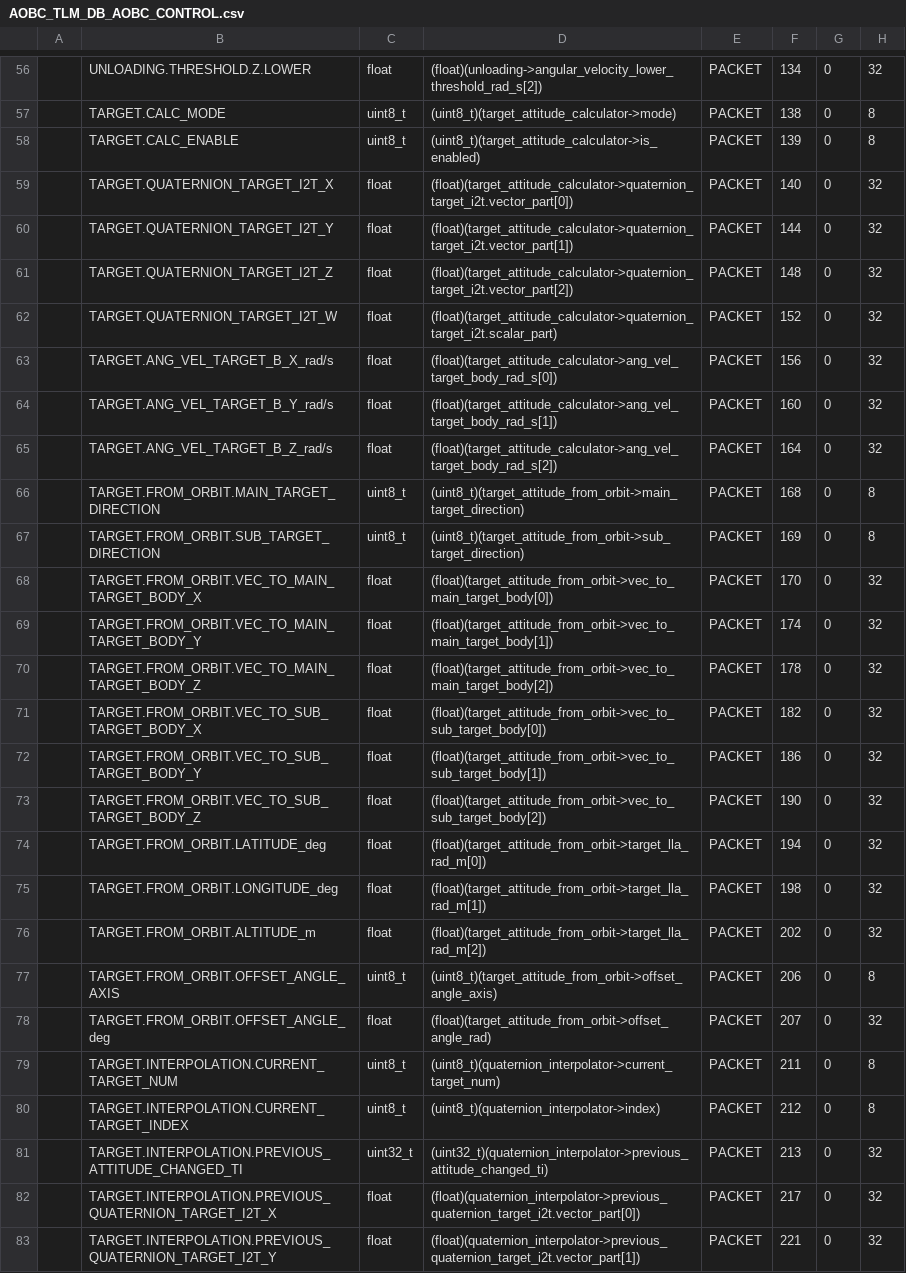
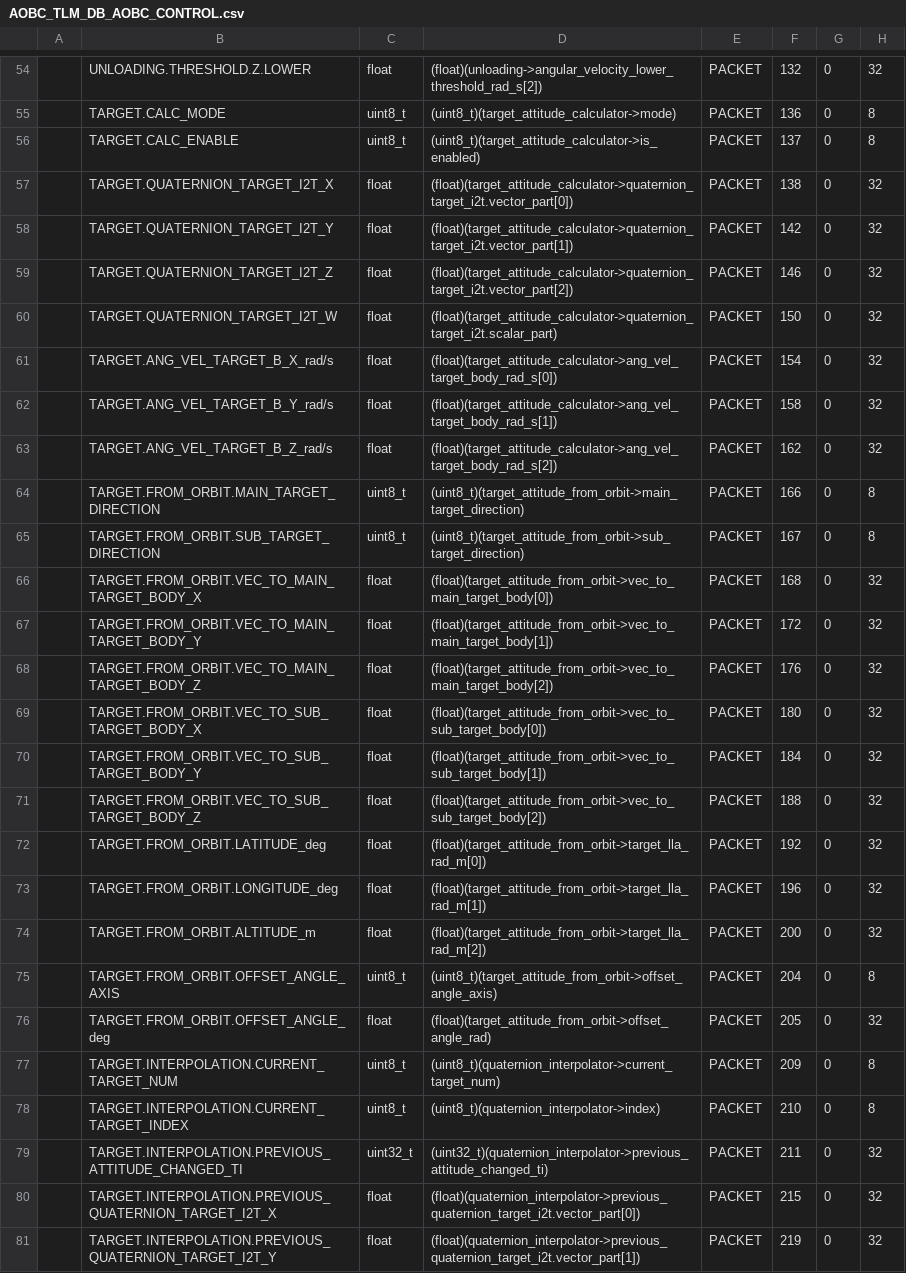
Before and after one commit to ut-issl/c2a-aobc, a CSV file: database/TLM_DB/calced_data/AOBC_TLM_DB_AOBC_CONTROL.csv, drawn as a sheet; only a part is shown, gaps mark what is left out; addresses are those after the commit; the diff covers the shown part only; the diff names each change by its address in the sheet, - before the commit and + after, or states it on an @@ line.

```diff
--- a/database/TLM_DB/calced_data/AOBC_TLM_DB_AOBC_CONTROL.csv
+++ b/database/TLM_DB/calced_data/AOBC_TLM_DB_AOBC_CONTROL.csv
-F54: 134
+F54: 132
-F55: 138
+F55: 136
-F56: 139
+F56: 137
-F57: 140
+F57: 138
-F58: 144
+F58: 142
-F59: 148
+F59: 146
-F60: 152
+F60: 150
-F61: 156
+F61: 154
-F62: 160
+F62: 158
-F63: 164
+F63: 162
-F64: 168
+F64: 166
-F65: 169
+F65: 167
-F66: 170
+F66: 168
-F67: 174
+F67: 172
-F68: 178
+F68: 176
-F69: 182
+F69: 180
-F70: 186
+F70: 184
-F71: 190
+F71: 188
-F72: 194
+F72: 192
-F73: 198
+F73: 196
-F74: 202
+F74: 200
-F75: 206
+F75: 204
-F76: 207
+F76: 205
-F77: 211
+F77: 209
-F78: 212
+F78: 210
-F79: 213
+F79: 211
-F80: 217
+F80: 215
-F81: 221
+F81: 219
```
Also changed, not shown: 2 removed rows and 30 edited cells elsewhere in this file, database/TLM_DB/AOBC_TLM_DB_AOBC_CONTROL.csv, 1 other file.
